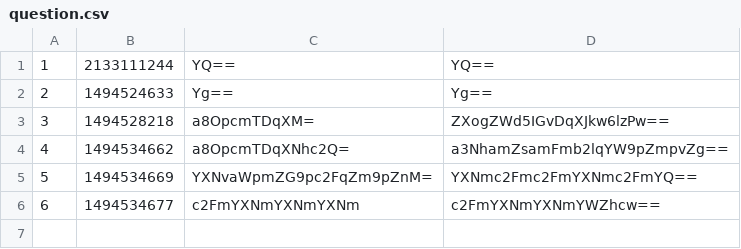
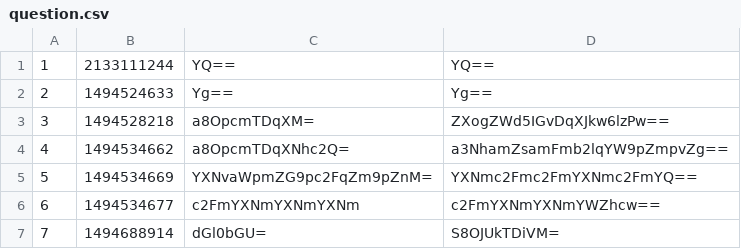
Before and after one commit to ginapaal/askmate_gnap, a CSV file: question.csv, drawn as a sheet.

Commit message:
Query manager made, it shows the questions in /route. List.html restored.

```diff
--- a/question.csv
+++ b/question.csv
@@ -6 +6,2 @@
 6,1494534677,c2FmYXNmYXNmYXNm,c2FmYXNmYXNmYWZhcw==,
+7,1494688914,dGl0bGU=,S8OJUkTDiVM=,
```
Also changed, not shown: 6 other files.
